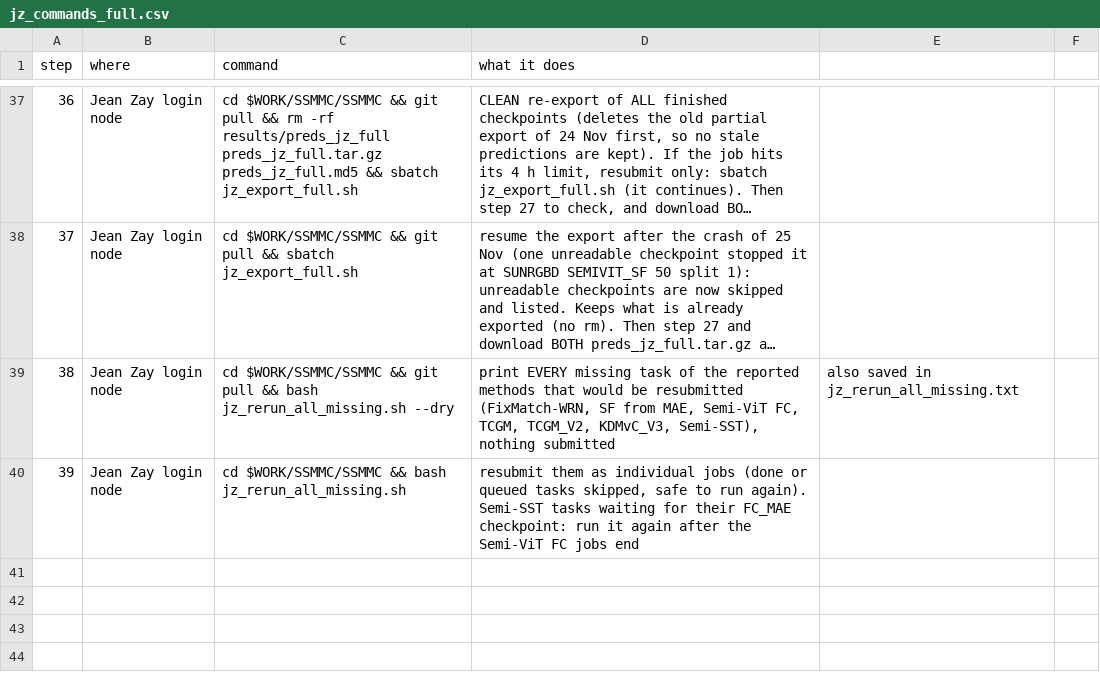
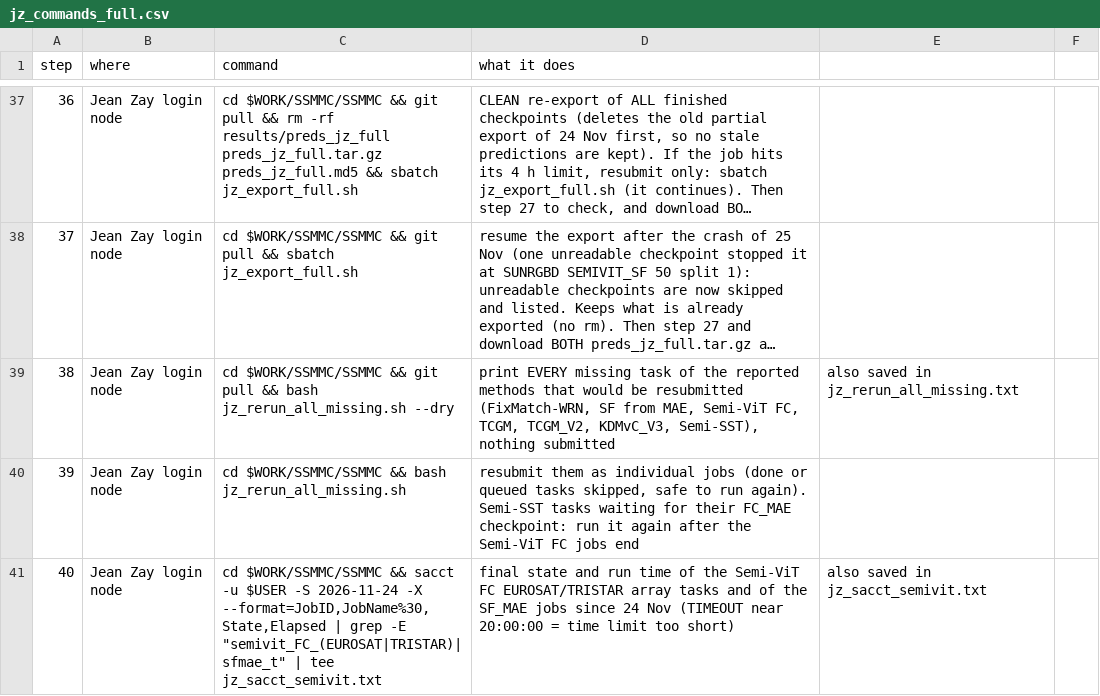
Before and after one commit to tanodino/SSMMC, a CSV file: jz_commands_full.csv, drawn as a sheet; only a part is shown, gaps mark what is left out; long unchanged cells end in ….

```diff
--- a/jz_commands_full.csv
+++ b/jz_commands_full.csv
@@ -40 +40,2 @@ step;where;command;what it does
 39;Jean Zay login node;cd $WORK/SSMMC/SSMMC && bash jz_rerun_all_missing.sh;resubmit them as individual jobs (done or queued tasks skipped, safe to run again). Semi-SST tasks waiting for their FC_MAE checkpoint: run it again after the Semi-ViT FC jobs end
+40;Jean Zay login node;cd $WORK/SSMMC/SSMMC && sacct -u $USER -S 2026-11-24 -X --format=JobID,JobName%30,State,Elapsed | grep -E "semivit_FC_(EUROSAT|TRISTAR)|sfmae_t" | tee jz_sacct_semivit.txt;final state and run time of the Semi-ViT FC EUROSAT/TRISTAR array tasks and of the SF_MAE jobs since 24 Nov (TIMEOUT near 20:00:00 = time limit too short); also saved in jz_sacct_semivit.txt
```
